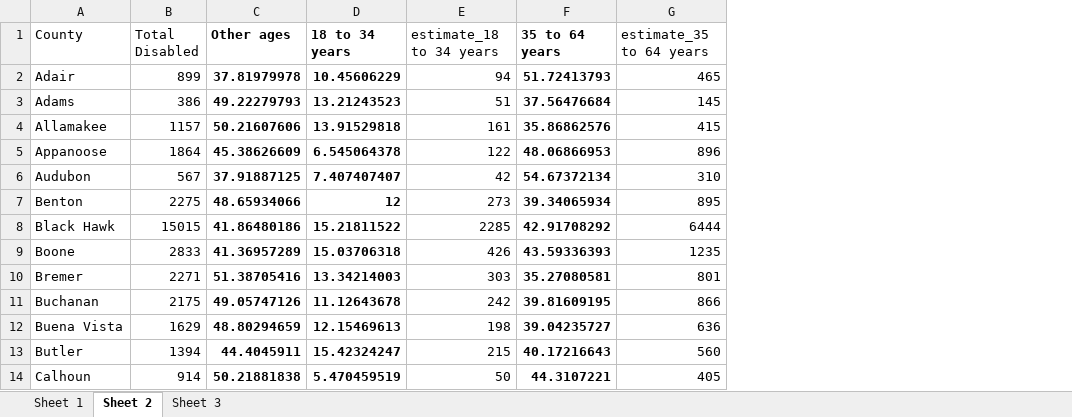
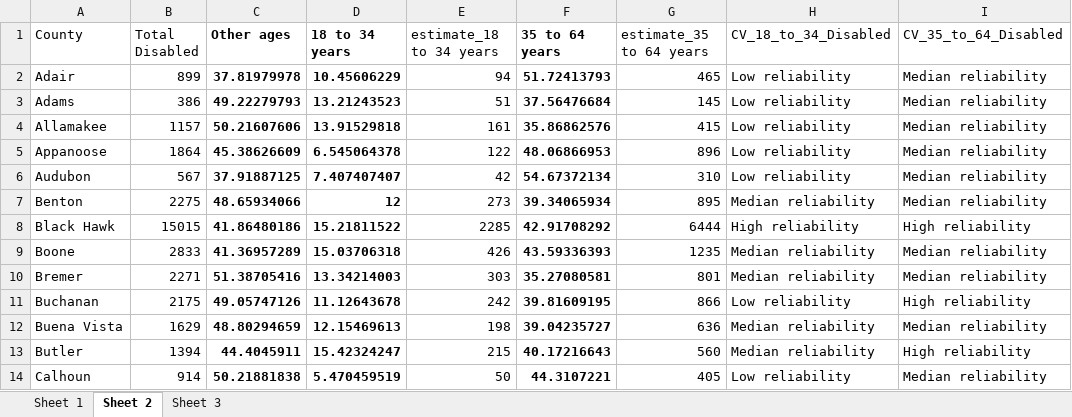
Before and after one commit to DSPG-2022/DHR-Disabilities, an Excel workbook: Data Exploration/Datasets/DisabledPop.xlsx, sheet Sheet 2, drawn as a sheet; only a part is shown; values as stored, in another font and other column widths than the file's, no borders; the diff names each change by its address in the sheet, - before the commit and + after, or states it on an @@ line.

```diff
--- a/Data Exploration/Datasets/DisabledPop.xlsx (sheet Sheet 2)
+++ b/Data Exploration/Datasets/DisabledPop.xlsx (sheet Sheet 2)
+column H (CV_18_to_34_Disabled), rows 2-14: Low reliability | Low reliability | Low reliability | Low reliability | Low reliability | Median reliability | High reliability | Median reliability | Median reliability | Low reliability | Median reliability | Median reliability | Low reliability
+column I (CV_35_to_64_Disabled), rows 2-14: Median reliability | Median reliability | Median reliability | Median reliability | Median reliability | Median reliability | High reliability | Median reliability | Median reliability | High reliability | Median reliability | High reliability | Median reliability
```
Also changed, not shown: sheet Sheet 1, Data Exploration/Datasets/Income in the past 12 months below poverty level.xlsx, Data Exploration/Datasets/RaceEthnic 18 to 64 years.xlsx, 9 other files.
